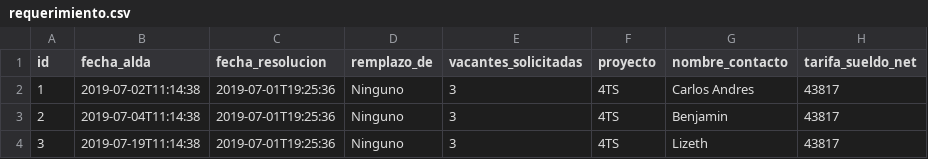
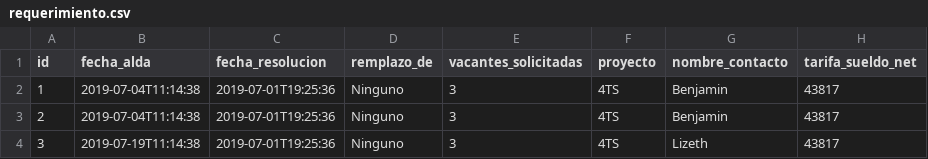
Before and after one commit to BenjaminCarrera/4TS, a CSV file: src/main/resources/config/liquibase/data/requerimiento.csv, drawn as a sheet; only a part is shown; the diff names each change by its address in the sheet, - before the commit and + after, or states it on an @@ line.

```diff
--- a/src/main/resources/config/liquibase/data/requerimiento.csv
+++ b/src/main/resources/config/liquibase/data/requerimiento.csv
-B2 (fecha_alda): 2019-07-02T11:14:38
+B2 (fecha_alda): 2019-07-04T11:14:38
-G2 (nombre_contacto): Carlos Andres
+G2 (nombre_contacto): Benjamin
```
Also changed, not shown: 10 other files.
